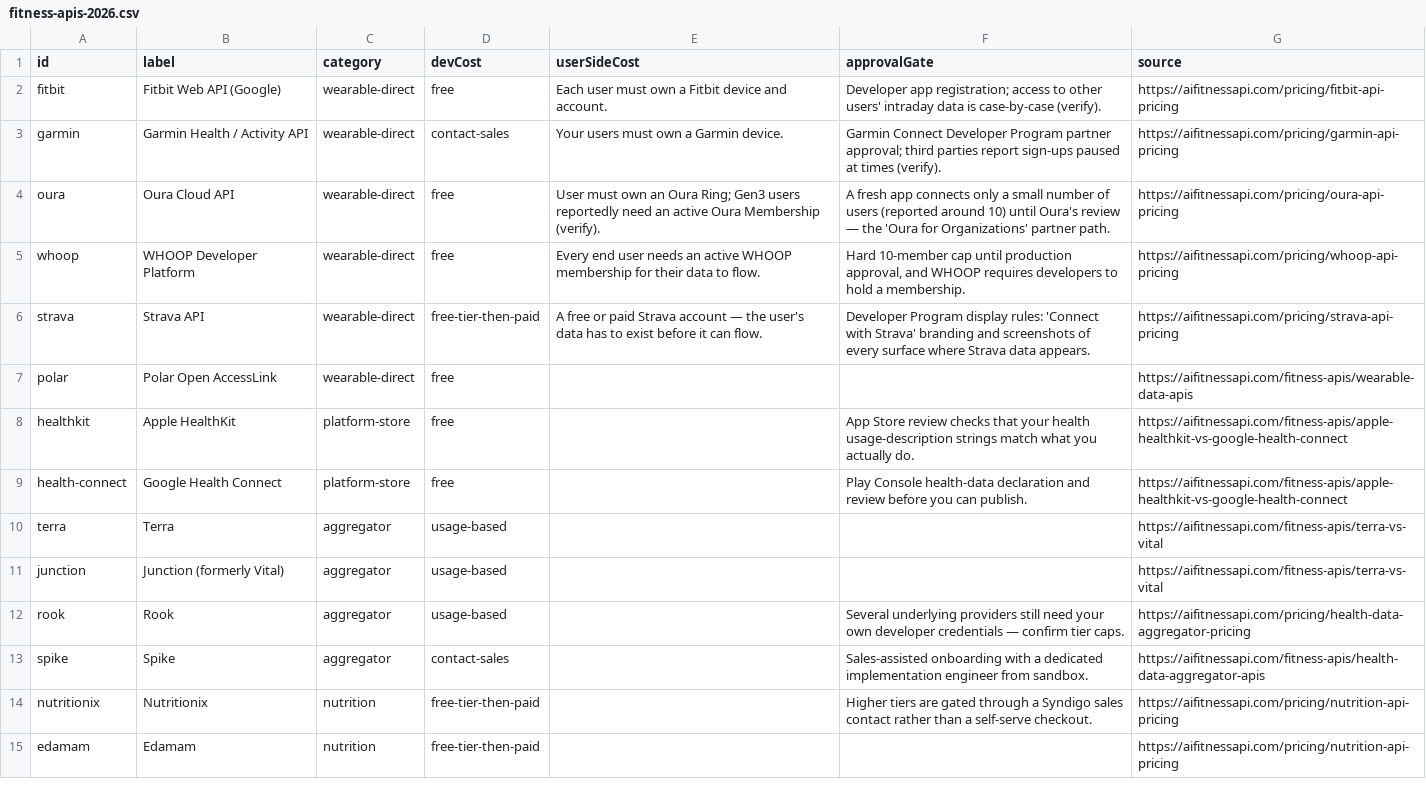
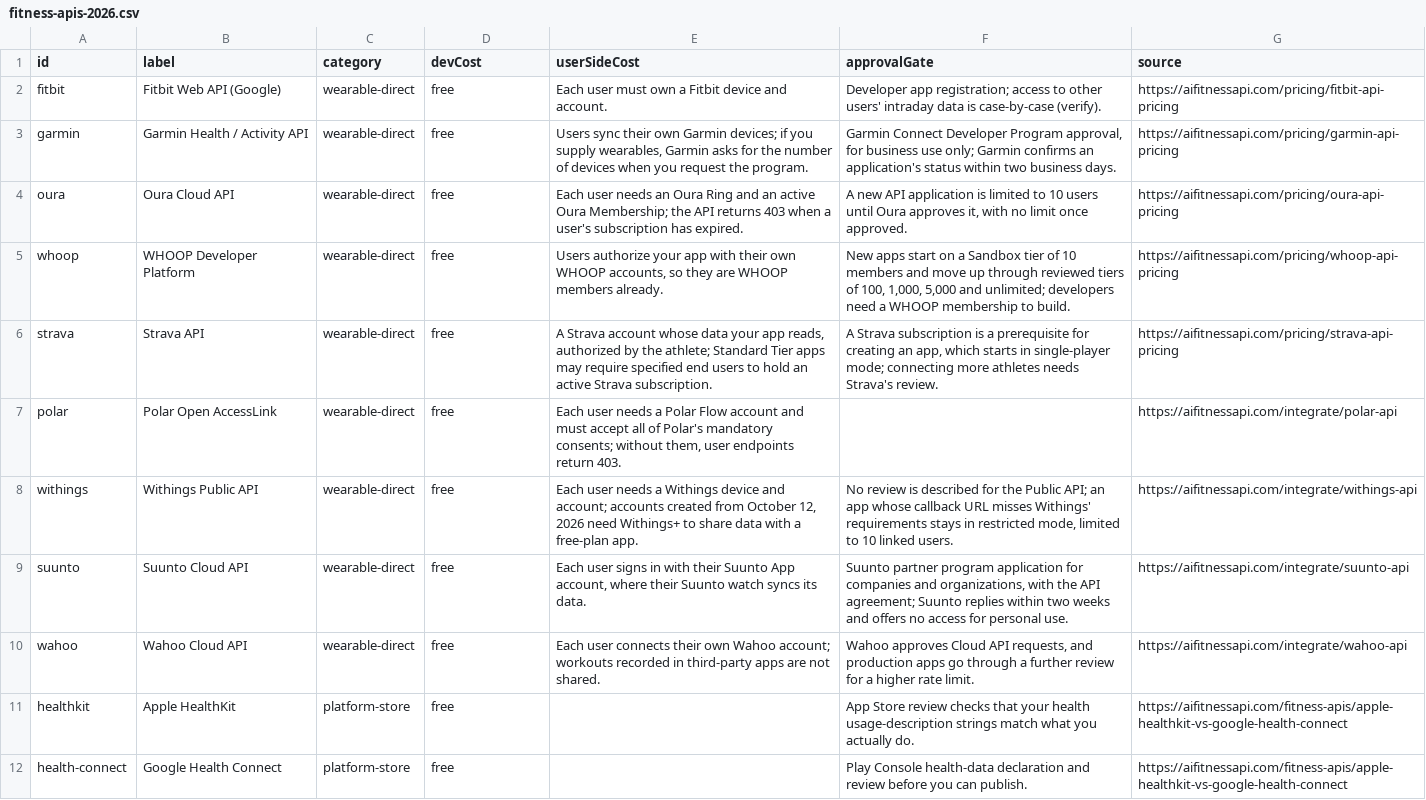
Before and after one commit to nikitastarovzz/aifitnessapi, a CSV file: public/datasets/fitness-apis-2026.csv, drawn as a sheet; only a part is shown; the shorter side is filled out with more unchanged rows.

```diff
--- a/public/datasets/fitness-apis-2026.csv
+++ b/public/datasets/fitness-apis-2026.csv
@@ -2,7 +2,10 @@ id,label,category,devCost,userSideCost,approvalGate,source
 "fitbit","Fitbit Web API (Google)","wearable-direct","free","Each user must own a Fitbit device and account.","Developer app registration; access to other users' intraday data is case-by-case (verify).","https://aifitnessapi.com/pricing/fitbit-api-pricing"
-"garmin","Garmin Health / Activity API","wearable-direct","contact-sales","Your users must own a Garmin device.","Garmin Connect Developer Program partner approval; third parties report sign-ups paused at times (verify).","https://aifitnessapi.com/pricing/garmin-api-pricing"
-"oura","Oura Cloud API","wearable-direct","free","User must own an Oura Ring; Gen3 users reportedly need an active Oura Membership (verify).","A fresh app connects only a small number of users (reported around 10) until Oura's review — the 'Oura for Organizations' partner path.","https://aifitnessapi.com/pricing/oura-api-pricing"
-"whoop","WHOOP Developer Platform","wearable-direct","free","Every end user needs an active WHOOP membership for their data to flow.","Hard 10-member cap until production approval, and WHOOP requires developers to hold a membership.","https://aifitnessapi.com/pricing/whoop-api-pricing"
-"strava","Strava API","wearable-direct","free-tier-then-paid","A free or paid Strava account — the user's data has to exist before it can flow.","Developer Program display rules: 'Connect with Strava' branding and screenshots of every surface where Strava data appears.","https://aifitnessapi.com/pricing/strava-api-pricing"
-"polar","Polar Open AccessLink","wearable-direct","free",,,"https://aifitnessapi.com/fitness-apis/wearable-data-apis"
+"garmin","Garmin Health / Activity API","wearable-direct","free","Users sync their own Garmin devices; if you supply wearables, Garmin asks for the number of devices when you request the program.","Garmin Connect Developer Program approval, for business use only; Garmin confirms an application's status within two business days.","https://aifitnessapi.com/pricing/garmin-api-pricing"
+"oura","Oura Cloud API","wearable-direct","free","Each user needs an Oura Ring and an active Oura Membership; the API returns 403 when a user's subscription has expired.","A new API application is limited to 10 users until Oura approves it, with no limit once approved.","https://aifitnessapi.com/pricing/oura-api-pricing"
+"whoop","WHOOP Developer Platform","wearable-direct","free","Users authorize your app with their own WHOOP accounts, so they are WHOOP members already.","New apps start on a Sandbox tier of 10 members and move up through reviewed tiers of 100, 1,000, 5,000 and unlimited; developers need a WHOOP membership to build.","https://aifitnessapi.com/pricing/whoop-api-pricing"
+"strava","Strava API","wearable-direct","free","A Strava account whose data your app reads, authorized by the athlete; Standard Tier apps may require specified end users to hold an active Strava subscription.","A Strava subscription is a prerequisite for creating an app, which starts in single-player mode; connecting more athletes needs Strava's review.","https://aifitnessapi.com/pricing/strava-api-pricing"
+"polar","Polar Open AccessLink","wearable-direct","free","Each user needs a Polar Flow account and must accept all of Polar's mandatory consents; without them, user endpoints return 403.",,"https://aifitnessapi.com/integrate/polar-api"
+"withings","Withings Public API","wearable-direct","free","Each user needs a Withings device and account; accounts created from October 12, 2026 need Withings+ to share data with a free-plan app.","No review is described for the Public API; an app whose callback URL misses Withings' requirements stays in restricted mode, limited to 10 linked users.","https://aifitnessapi.com/integrate/withings-api"
+"suunto","Suunto Cloud API","wearable-direct","free","Each user signs in with their Suunto App account, where their Suunto watch syncs its data.","Suunto partner program application for companies and organizations, with the API agreement; Suunto replies within two weeks and offers no access for personal use.","https://aifitnessapi.com/integrate/suunto-api"
+"wahoo","Wahoo Cloud API","wearable-direct","free","Each user connects their own Wahoo account; workouts recorded in third-party apps are not shared.","Wahoo approves Cloud API requests, and production apps go through a further review for a higher rate limit.","https://aifitnessapi.com/integrate/wahoo-api"
 "healthkit","Apple HealthKit","platform-store","free",,"App Store review checks that your health usage-description strings match what you actually do.","https://aifitnessapi.com/fitness-apis/apple-healthkit-vs-google-health-connect"
```
Also changed, not shown: public/kit/fitness-apis-2026.csv, 36 other files.
